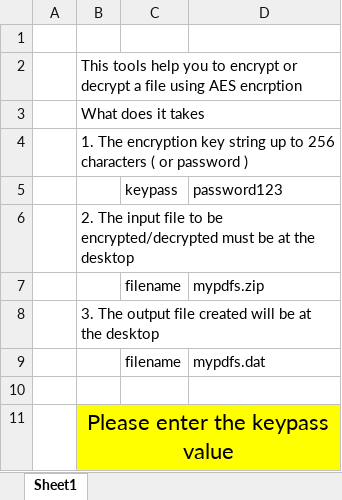
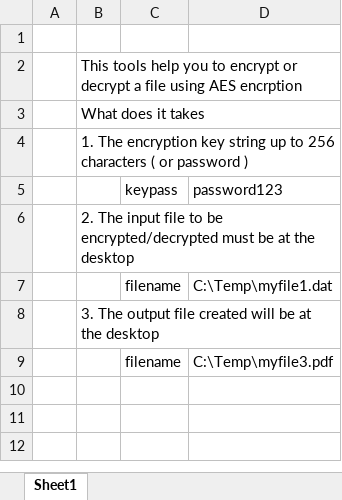
Before and after one commit to WingsMaker/file_encryptor, an Excel workbook: encryption.xlsm, sheet Sheet1, drawn as a sheet; values as stored, in another font and other column widths than the file's, no borders; charts and pictures not drawn; the diff names each change by its address in the sheet, - before the commit and + after, or states it on an @@ line.

```diff
--- a/encryption.xlsm (sheet Sheet1)
+++ b/encryption.xlsm (sheet Sheet1)
-D7: mypdfs.zip
+D7: C:\Temp\myfile1.dat
-D9: mypdfs.dat
+D9: C:\Temp\myfile3.pdf
-row 10: (empty)
-row 11:  | Please enter the keypass value
```
Also changed, not shown: charts or pictures, 1 other file.
